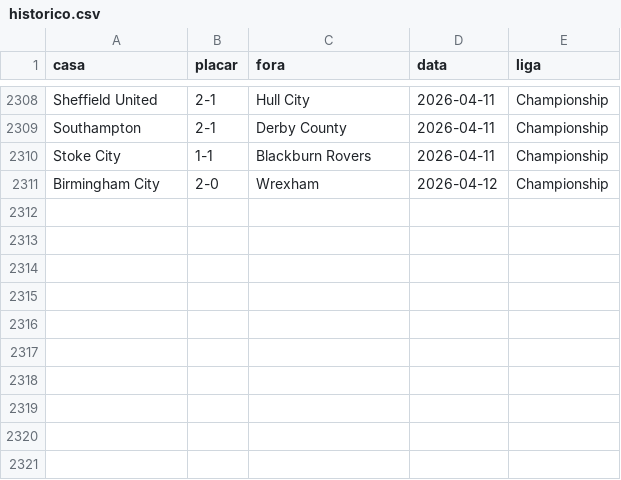
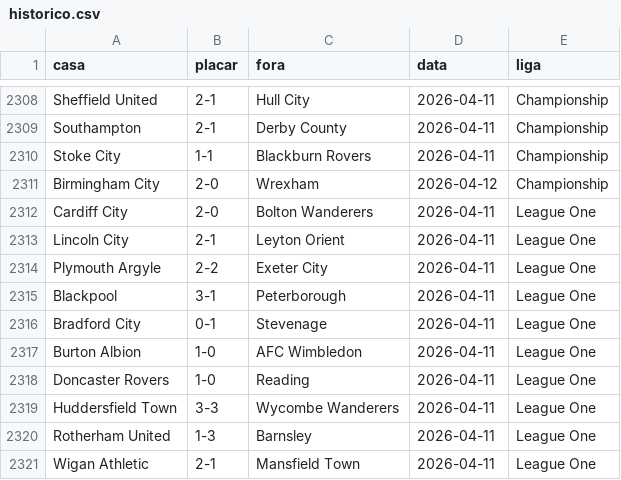
Before and after one commit to AlexTorres10/bbi-placares, a CSV file: data/historico.csv, drawn as a sheet; only a part is shown, gaps mark what is left out; the diff names each change by its address in the sheet, - before the commit and + after, or states it on an @@ line.

```diff
--- a/data/historico.csv
+++ b/data/historico.csv
+row 2312: Cardiff City | 2-0 | Bolton Wanderers | 2026-04-11 | League One
+row 2313: Lincoln City | 2-1 | Leyton Orient | 2026-04-11 | League One
+row 2314: Plymouth Argyle | 2-2 | Exeter City | 2026-04-11 | League One
+row 2315: Blackpool | 3-1 | Peterborough | 2026-04-11 | League One
+row 2316: Bradford City | 0-1 | Stevenage | 2026-04-11 | League One
+row 2317: Burton Albion | 1-0 | AFC Wimbledon | 2026-04-11 | League One
+row 2318: Doncaster Rovers | 1-0 | Reading | 2026-04-11 | League One
+row 2319: Huddersfield Town | 3-3 | Wycombe Wanderers | 2026-04-11 | League One
+row 2320: Rotherham United | 1-3 | Barnsley | 2026-04-11 | League One
+row 2321: Wigan Athletic | 2-1 | Mansfield Town | 2026-04-11 | League One
```
Also changed, not shown: data/posicoes.csv, 1 other file.
